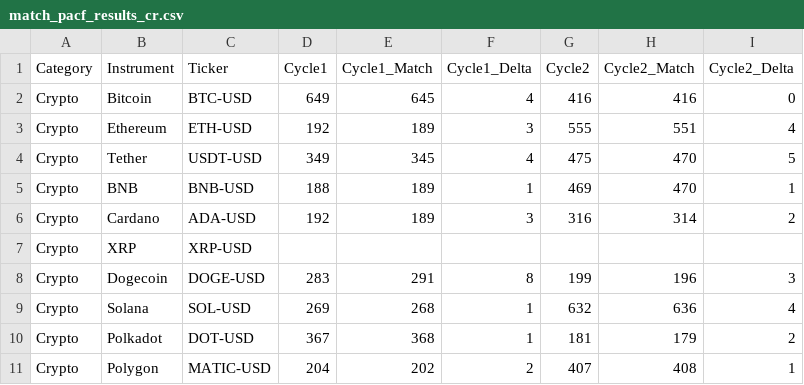
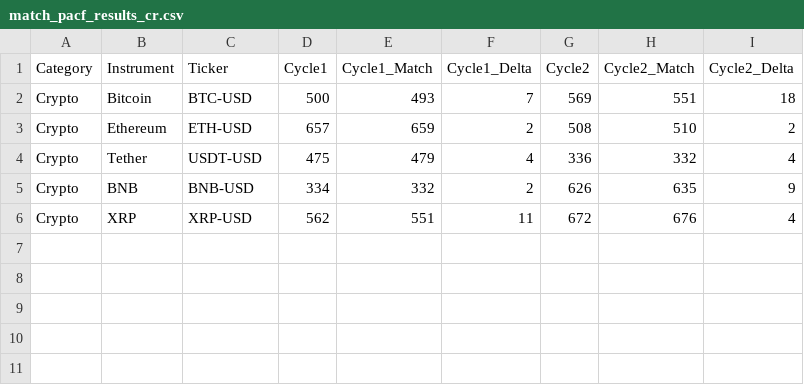
Before and after one commit to rakesh-tiwari-alersal/Universal-Market-Cycles, a CSV file: pacf_results/match_pacf_results_cr.csv, drawn as a sheet.

```diff
--- a/pacf_results/match_pacf_results_cr.csv
+++ b/pacf_results/match_pacf_results_cr.csv
@@ -1,11 +1,6 @@
 Category,Instrument,Ticker,Cycle1,Cycle1_Match,Cycle1_Delta,Cycle2,Cycle2_Match,Cycle2_Delta
-Crypto,Bitcoin,BTC-USD,649,645,4,416,416,0
-Crypto,Ethereum,ETH-USD,192,189,3,555,551,4
-Crypto,Tether,USDT-USD,349,345,4,475,470,5
-Crypto,BNB,BNB-USD,188,189,1,469,470,1
-Crypto,Cardano,ADA-USD,192,189,3,316,314,2
-Crypto,XRP,XRP-USD,,,,,,
-Crypto,Dogecoin,DOGE-USD,283,291,8,199,196,3
-Crypto,Solana,SOL-USD,269,268,1,632,636,4
-Crypto,Polkadot,DOT-USD,367,368,1,181,179,2
-Crypto,Polygon,MATIC-USD,204,202,2,407,408,1
+Crypto,Bitcoin,BTC-USD,500,493,7,569,551,18
+Crypto,Ethereum,ETH-USD,657,659,2,508,510,2
+Crypto,Tether,USDT-USD,475,479,4,336,332,4
+Crypto,BNB,BNB-USD,334,332,2,626,635,9
+Crypto,XRP,XRP-USD,562,551,11,672,676,4
```
Also changed, not shown: pacf_results/match_pacf_results_co.csv, pacf_results/match_pacf_results_eq.csv, 2 other files.
